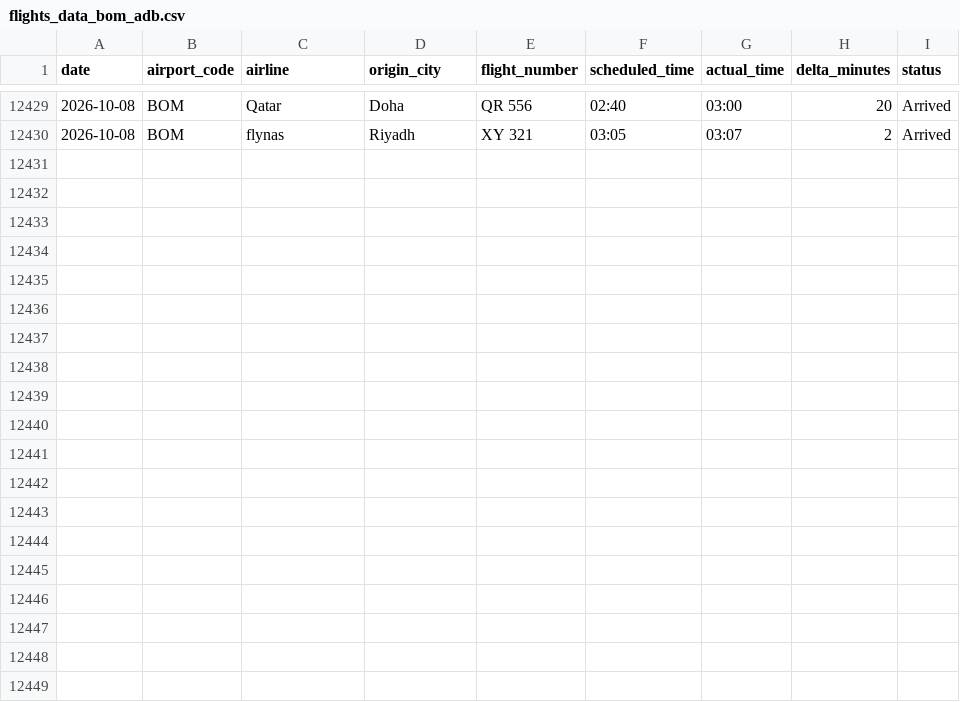
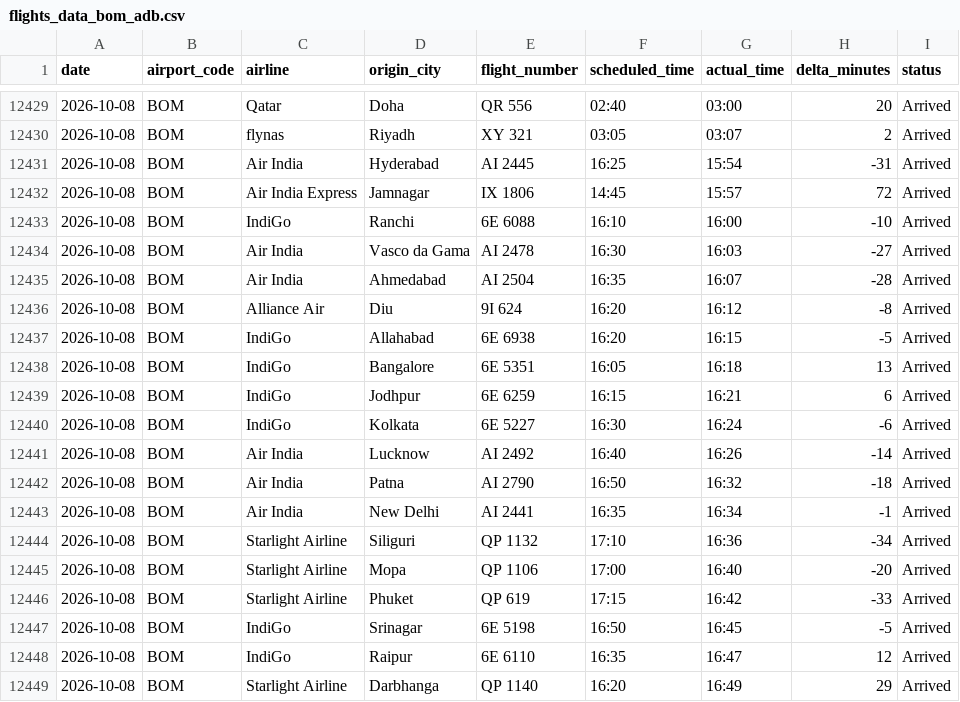
Before and after one commit to Ragadeepsai/Airport_Congestions_Analysis, a CSV file: data/flights_data_bom_adb.csv, drawn as a sheet; only a part is shown, gaps mark what is left out; the diff names each change by its address in the sheet, - before the commit and + after, or states it on an @@ line.

```diff
--- a/data/flights_data_bom_adb.csv
+++ b/data/flights_data_bom_adb.csv
+row 12431: 2026-10-08 | BOM | Air India | Hyderabad | AI 2445 | 16:25 | 15:54 | -31 | Arrived
+row 12432: 2026-10-08 | BOM | Air India Express | Jamnagar | IX 1806 | 14:45 | 15:57 | 72 | Arrived
+row 12433: 2026-10-08 | BOM | IndiGo | Ranchi | 6E 6088 | 16:10 | 16:00 | -10 | Arrived
+row 12434: 2026-10-08 | BOM | Air India | Vasco da Gama | AI 2478 | 16:30 | 16:03 | -27 | Arrived
+row 12435: 2026-10-08 | BOM | Air India | Ahmedabad | AI 2504 | 16:35 | 16:07 | -28 | Arrived
+row 12436: 2026-10-08 | BOM | Alliance Air | Diu | 9I 624 | 16:20 | 16:12 | -8 | Arrived
+row 12437: 2026-10-08 | BOM | IndiGo | Allahabad | 6E 6938 | 16:20 | 16:15 | -5 | Arrived
+row 12438: 2026-10-08 | BOM | IndiGo | Bangalore | 6E 5351 | 16:05 | 16:18 | 13 | Arrived
+row 12439: 2026-10-08 | BOM | IndiGo | Jodhpur | 6E 6259 | 16:15 | 16:21 | 6 | Arrived
+row 12440: 2026-10-08 | BOM | IndiGo | Kolkata | 6E 5227 | 16:30 | 16:24 | -6 | Arrived
+row 12441: 2026-10-08 | BOM | Air India | Lucknow | AI 2492 | 16:40 | 16:26 | -14 | Arrived
+row 12442: 2026-10-08 | BOM | Air India | Patna | AI 2790 | 16:50 | 16:32 | -18 | Arrived
+row 12443: 2026-10-08 | BOM | Air India | New Delhi | AI 2441 | 16:35 | 16:34 | -1 | Arrived
+row 12444: 2026-10-08 | BOM | Starlight Airline | Siliguri | QP 1132 | 17:10 | 16:36 | -34 | Arrived
+row 12445: 2026-10-08 | BOM | Starlight Airline | Mopa | QP 1106 | 17:00 | 16:40 | -20 | Arrived
+row 12446: 2026-10-08 | BOM | Starlight Airline | Phuket | QP 619 | 17:15 | 16:42 | -33 | Arrived
+row 12447: 2026-10-08 | BOM | IndiGo | Srinagar | 6E 5198 | 16:50 | 16:45 | -5 | Arrived
+row 12448: 2026-10-08 | BOM | IndiGo | Raipur | 6E 6110 | 16:35 | 16:47 | 12 | Arrived
+row 12449: 2026-10-08 | BOM | Starlight Airline | Darbhanga | QP 1140 | 16:20 | 16:49 | 29 | Arrived
```
Also changed, not shown: data/flights_data_maa.csv.
